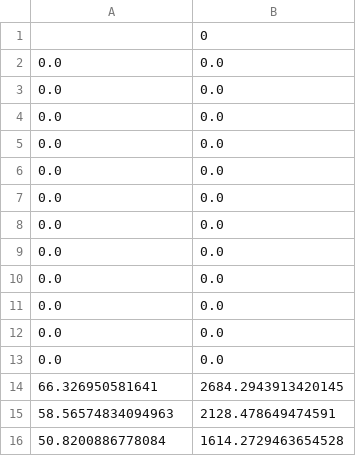
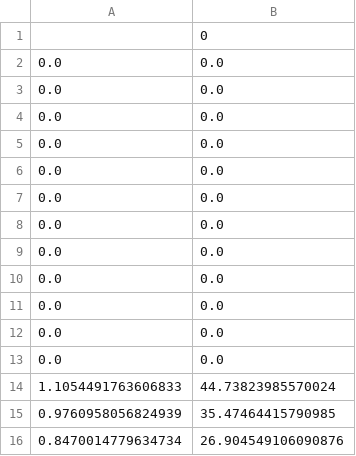
Before and after one commit to DMelisena/SkripsiL, a CSV file: 2simulasi/CellRSHS/10kk/180/cellTallyDose.csv, drawn as a sheet; removed rows and columns are numbered as before the commit, all else as after; the diff names each change by its address in the sheet, - before the commit and + after, or states it on an @@ line.

```diff
--- a/2simulasi/CellRSHS/10kk/180/cellTallyDose.csv
+++ b/2simulasi/CellRSHS/10kk/180/cellTallyDose.csv
-row 14: 66.326950581641 | 2684.2943913420145
-row 15: 58.56574834094963 | 2128.478649474591
-row 16: 50.8200886778084 | 1614.2729463654528
+row 14: 1.1054491763606833 | 44.73823985570024
+row 15: 0.9760958056824939 | 35.47464415790985
+row 16: 0.8470014779634734 | 26.904549106090876
```
Also changed, not shown: 2simulasi/CellRSHS/10kk/0/cellTallyDose.csv, 2simulasi/CellRSHS/10kk/270/cellTallyDose.csv, 20 other files.
